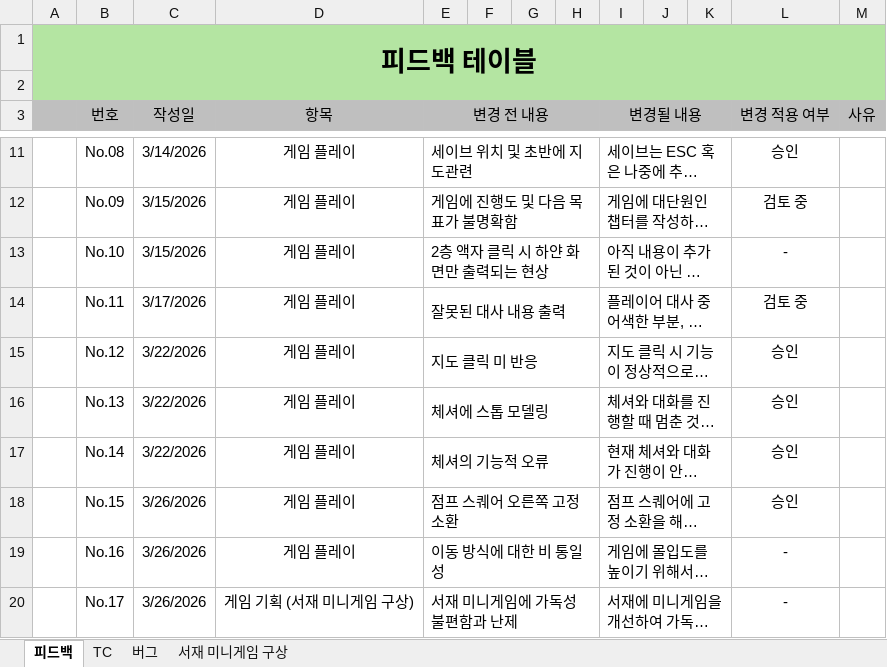
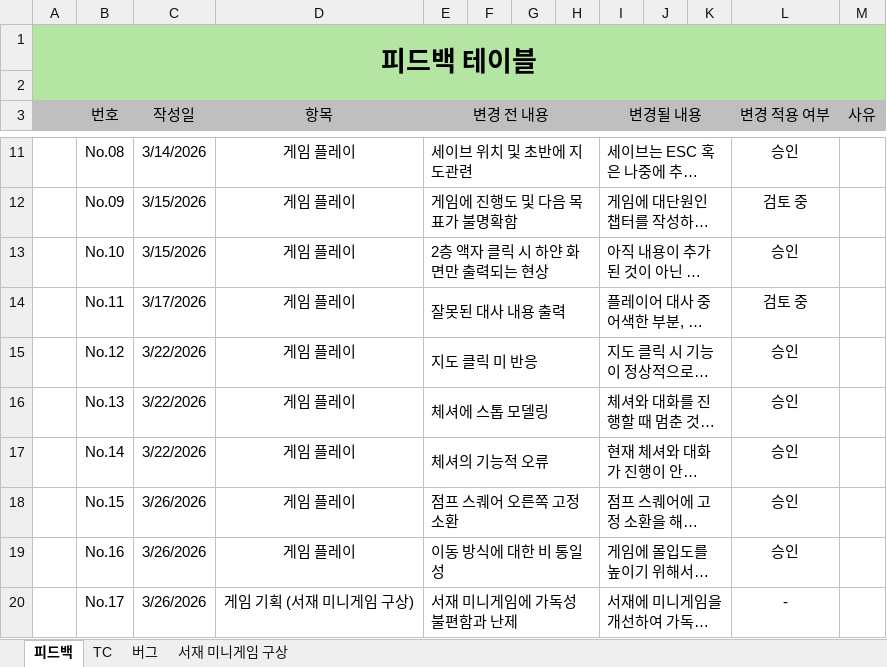
Before and after one commit to KuroAru/newCapstone, an Excel workbook: QA문서/QA.xlsx, sheet 피드백, drawn as a sheet; only a part is shown, gaps mark what is left out; long unchanged cells end in …; values as stored, in another font and other column widths than the file's, no borders; conditional formats not drawn; the diff names each change by its address in the sheet, - before the commit and + after, or states it on an @@ line.

Commit message:
Update QA.xlsx

```diff
--- a/QA문서/QA.xlsx (sheet 피드백)
+++ b/QA문서/QA.xlsx (sheet 피드백)
-L13 (변경 적용 여부): -
+L13 (변경 적용 여부): 승인
-L19 (변경 적용 여부): -
+L19 (변경 적용 여부): 승인
```
